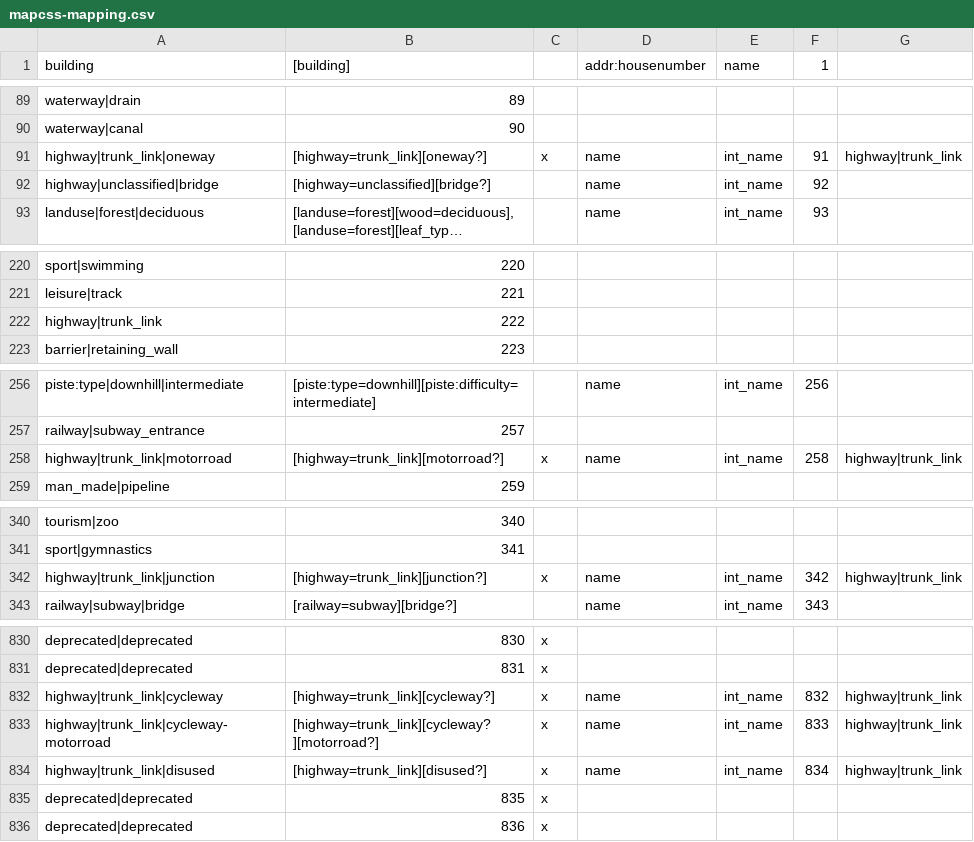
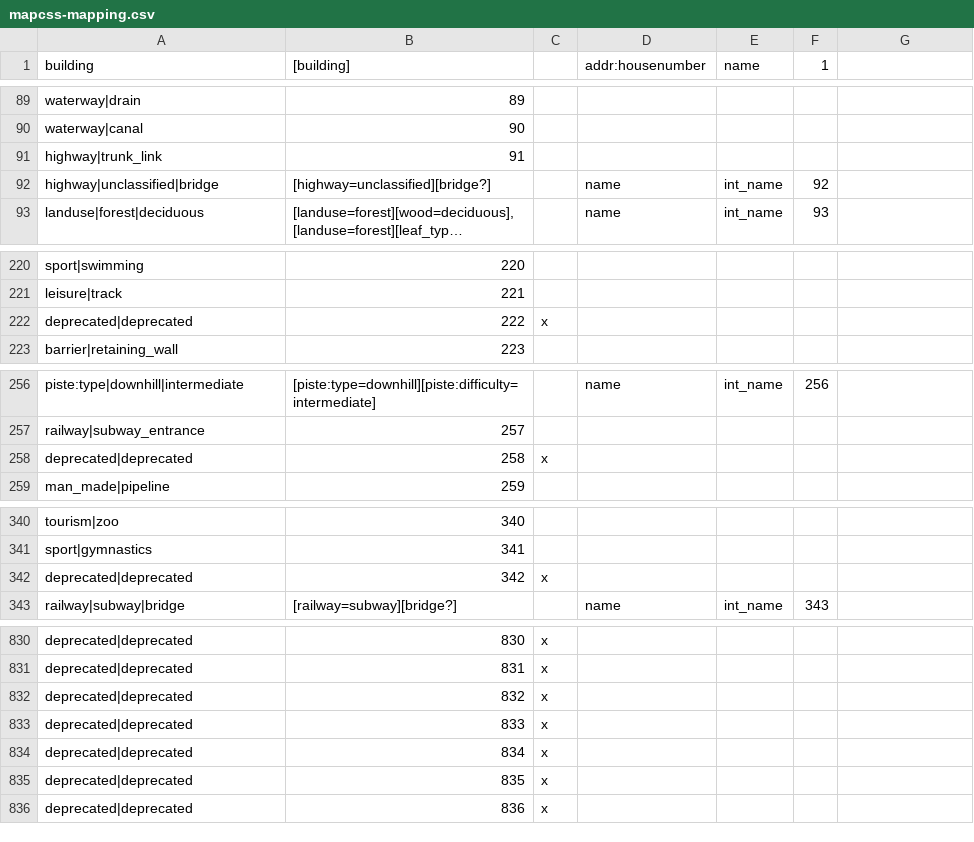
Before and after one commit to mapsme/omim, a CSV file: data/mapcss-mapping.csv, drawn as a sheet; only a part is shown, gaps mark what is left out; long unchanged cells end in ….

Commit message:
[mapcss] Move highway|trunk_link to its real place: Classificator::GetIndexForType(highway|trunk_link) which is used for serialization returns 90 = 91 - 1, not 221 = 222 - 1. Deprecate types replaced by highway|trunk_link.

```diff
--- a/data/mapcss-mapping.csv
+++ b/data/mapcss-mapping.csv
@@ -90,3 +90,3 @@ waterway|drain;89;
 waterway|canal;90;
-highway|trunk_link|oneway;[highway=trunk_link][oneway?];x;name;int_name;91;highway|trunk_link
+highway|trunk_link;91;
 highway|unclassified|bridge;[highway=unclassified][bridge?];;name;int_name;92;
@@ -221,3 +221,3 @@ sport|swimming;220;
 leisure|track;221;
-highway|trunk_link;222;
+deprecated|deprecated;222;x
 barrier|retaining_wall;223;
@@ -257,3 +257,3 @@ piste:type|downhill|intermediate;[piste:type=downhill][piste:difficulty=intermed
 railway|subway_entrance;257;
-highway|trunk_link|motorroad;[highway=trunk_link][motorroad?];x;name;int_name;258;highway|trunk_link
+deprecated|deprecated;258;x
 man_made|pipeline;259;
@@ -341,3 +341,3 @@ tourism|zoo;340;
 sport|gymnastics;341;
-highway|trunk_link|junction;[highway=trunk_link][junction?];x;name;int_name;342;highway|trunk_link
+deprecated|deprecated;342;x
 railway|subway|bridge;[railway=subway][bridge?];;name;int_name;343;
@@ -831,5 +831,5 @@ deprecated|deprecated;830;x
 deprecated|deprecated;831;x
-highway|trunk_link|cycleway;[highway=trunk_link][cycleway?];x;name;int_name;832;highway|trunk_link
-highway|trunk_link|cycleway-motorroad;[highway=trunk_link][cycleway?][motorroad?];x;name;int_name;833;highway|trunk_link
-highway|trunk_link|disused;[highway=trunk_link][disused?];x;name;int_name;834;highway|trunk_link
+deprecated|deprecated;832;x
+deprecated|deprecated;833;x
+deprecated|deprecated;834;x
 deprecated|deprecated;835;x
```
